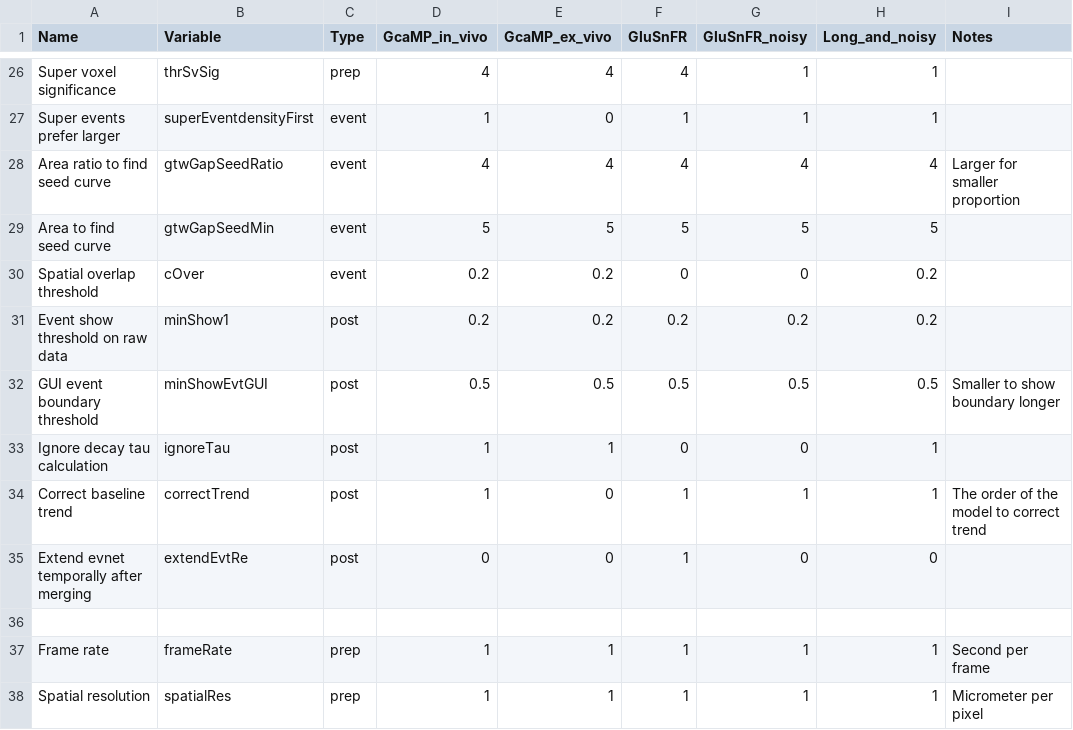
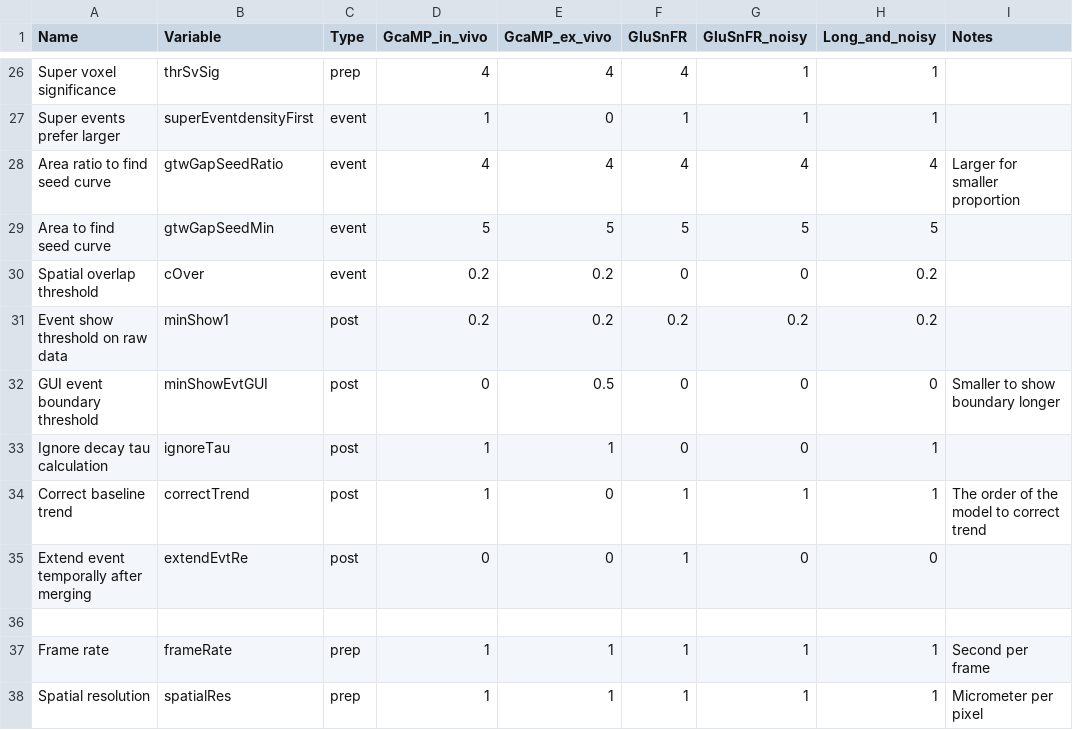
Before and after one commit to yu-lab-vt/AQuA, a CSV file: cfg/parameters1.csv, drawn as a sheet; only a part is shown, gaps mark what is left out.

```diff
--- a/cfg/parameters1.csv
+++ b/cfg/parameters1.csv
@@ -31,6 +31,6 @@ Spatial overlap threshold,cOver,event,0.2,0.2,0,0,0.2,
 Event show threshold on raw data,minShow1,post,0.2,0.2,0.2,0.2,0.2,
-GUI event boundary threshold,minShowEvtGUI,post,0.5,0.5,0.5,0.5,0.5,Smaller to show boundary longer
+GUI event boundary threshold,minShowEvtGUI,post,0,0.5,0,0,0,Smaller to show boundary longer
 Ignore decay tau calculation,ignoreTau,post,1,1,0,0,1,
 Correct baseline trend,correctTrend,post,1,0,1,1,1,The order of the model to correct trend
-Extend evnet temporally after merging,extendEvtRe,post,0,0,1,0,0,
+Extend event temporally after merging,extendEvtRe,post,0,0,1,0,0,
 ,,,,,,,,
```
Also changed, not shown: 15 other files.
